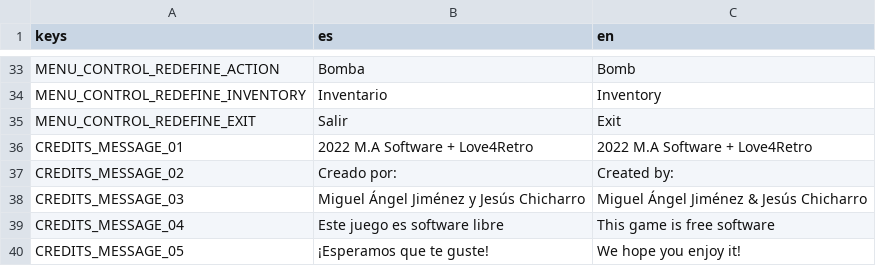
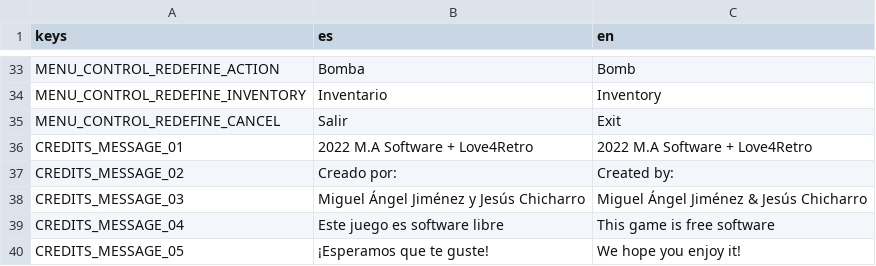
Before and after one commit to divby00/phantomas-adventure, a CSV file: resources/i18n/labels.csv, drawn as a sheet; only a part is shown, gaps mark what is left out; the diff names each change by its address in the sheet, - before the commit and + after, or states it on an @@ line.

```diff
--- a/resources/i18n/labels.csv
+++ b/resources/i18n/labels.csv
-A35 (keys): MENU_CONTROL_REDEFINE_EXIT
+A35 (keys): MENU_CONTROL_REDEFINE_CANCEL
```
Also changed, not shown: 7 other files.
